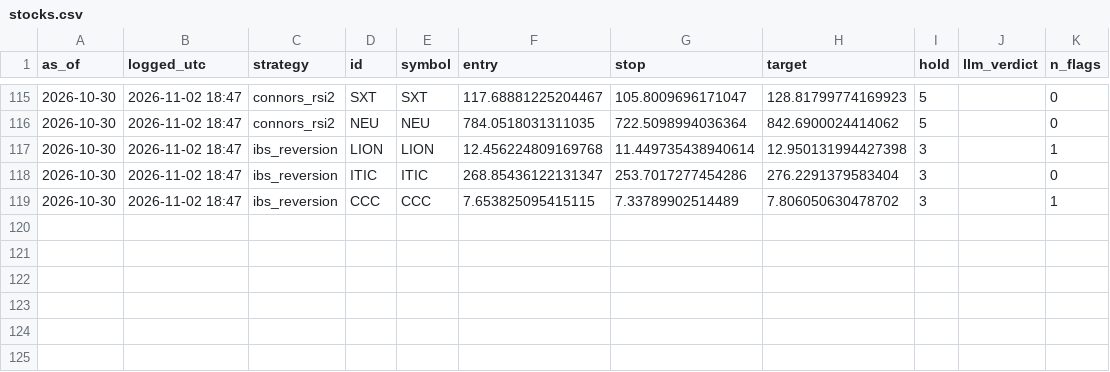
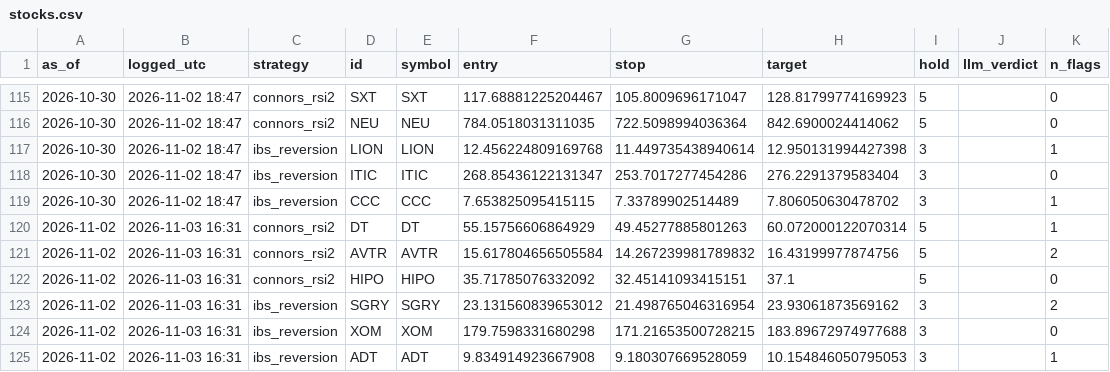
Before and after one commit to crtech-website/stock-screener-agent, a CSV file: market-scanner/ledger/stocks.csv, drawn as a sheet; only a part is shown, gaps mark what is left out; the diff names each change by its address in the sheet, - before the commit and + after, or states it on an @@ line.

```diff
--- a/market-scanner/ledger/stocks.csv
+++ b/market-scanner/ledger/stocks.csv
+row 120: 2026-11-02 | 2026-11-03 16:31 | connors_rsi2 | DT | DT | 55.15756606864929 | 49.45277885801263 | 60.072000122070314 | 5 |  | 1
+row 121: 2026-11-02 | 2026-11-03 16:31 | connors_rsi2 | AVTR | AVTR | 15.617804656505584 | 14.267239981789832 | 16.43199977874756 | 5 |  | 2
+row 122: 2026-11-02 | 2026-11-03 16:31 | connors_rsi2 | HIPO | HIPO | 35.71785076332092 | 32.45141093415151 | 37.1 | 5 |  | 0
+row 123: 2026-11-02 | 2026-11-03 16:31 | ibs_reversion | SGRY | SGRY | 23.131560839653012 | 21.498765046316954 | 23.93061873569162 | 3 |  | 2
+row 124: 2026-11-02 | 2026-11-03 16:31 | ibs_reversion | XOM | XOM | 179.7598331680298 | 171.21653500728215 | 183.89672974977688 | 3 |  | 0
+row 125: 2026-11-02 | 2026-11-03 16:31 | ibs_reversion | ADT | ADT | 9.834914923667908 | 9.180307669528059 | 10.154846050795053 | 3 |  | 1
```
Also changed, not shown: 1 other file.
